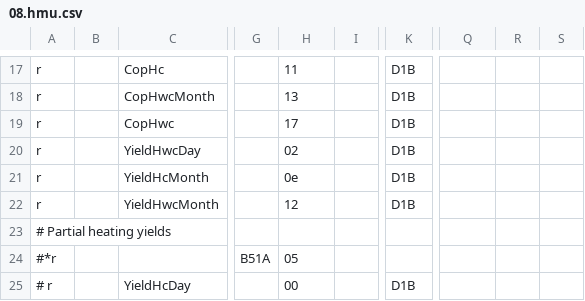
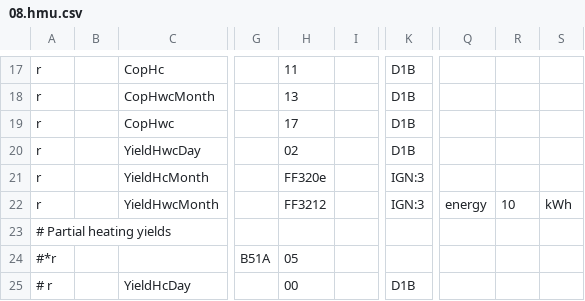
Before and after one commit to joernballentin/hmu, a CSV file: 08.hmu.csv, drawn as a sheet; only a part is shown, gaps mark what is left out; the diff names each change by its address in the sheet, - before the commit and + after, or states it on an @@ line.

Commit message:
08.hmu.csv

```diff
--- a/08.hmu.csv
+++ b/08.hmu.csv
-H21: 0e
+H21: FF320e
-K21:K22: D1B
+K21:K22: IGN:3
-H22: 12
+H22: FF3212
-Q22: (empty)
+Q22: energy
-R22: (empty)
+R22: 10
-S22: (empty)
+S22: kWh
```
